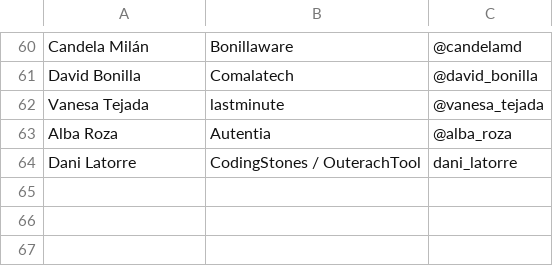
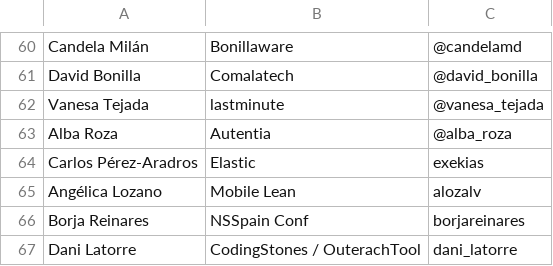
Before and after one commit to cachirulovalley/sosz17, a CSV file: _data/members.csv, drawn as a sheet; only a part is shown, gaps mark what is left out; the diff names each change by its address in the sheet, - before the commit and + after, or states it on an @@ line.

Commit message:
another members update

```diff
--- a/_data/members.csv
+++ b/_data/members.csv
+row 64: Carlos Pérez-Aradros | Elastic | exekias
+row 65: Angélica Lozano | Mobile Lean | alozalv
+row 66: Borja Reinares | NSSpain Conf | borjareinares
```
